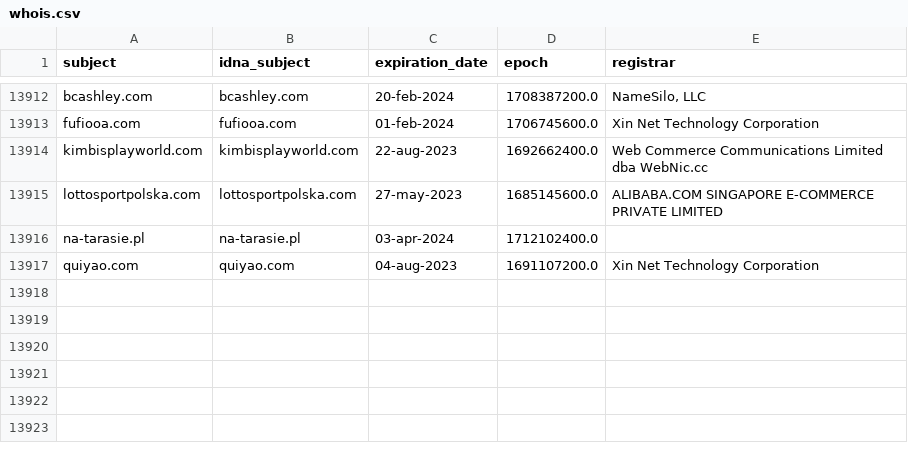
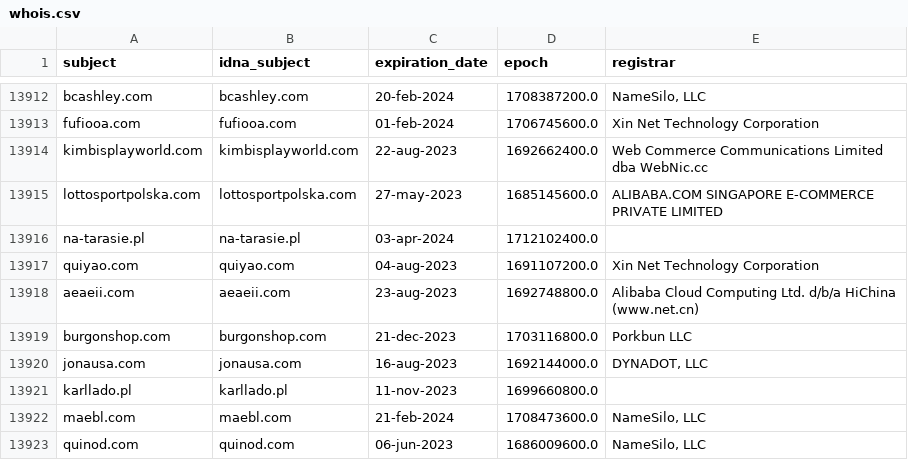
Before and after one commit to dead-hosts/KADhosts_git_azet12, a CSV file: .pyfunceble/whois.csv, drawn as a sheet; only a part is shown, gaps mark what is left out.

```diff
--- a/.pyfunceble/whois.csv
+++ b/.pyfunceble/whois.csv
@@ -13917 +13917,7 @@ na-tarasie.pl,na-tarasie.pl,03-apr-2024,1712102400.0,
 quiyao.com,quiyao.com,04-aug-2023,1691107200.0,Xin Net Technology Corporation
+aeaeii.com,aeaeii.com,23-aug-2023,1692748800.0,Alibaba Cloud Computing Ltd. d/b/a HiChina (www.net.cn)
+burgonshop.com,burgonshop.com,21-dec-2023,1703116800.0,Porkbun LLC
+jonausa.com,jonausa.com,16-aug-2023,1692144000.0,"DYNADOT, LLC"
+karllado.pl,karllado.pl,11-nov-2023,1699660800.0,
+maebl.com,maebl.com,21-feb-2024,1708473600.0,"NameSilo, LLC"
+quinod.com,quinod.com,06-jun-2023,1686009600.0,"NameSilo, LLC"
```
Also changed, not shown: .pyfunceble/inactive.csv, 10 other files.
